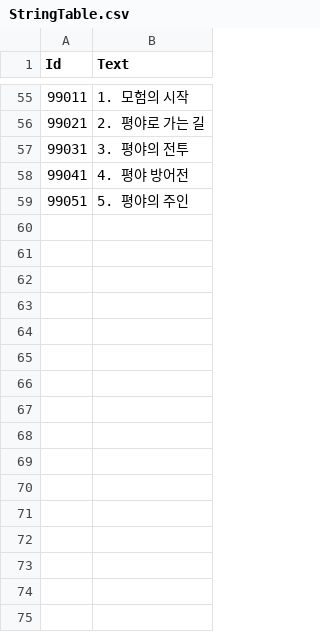
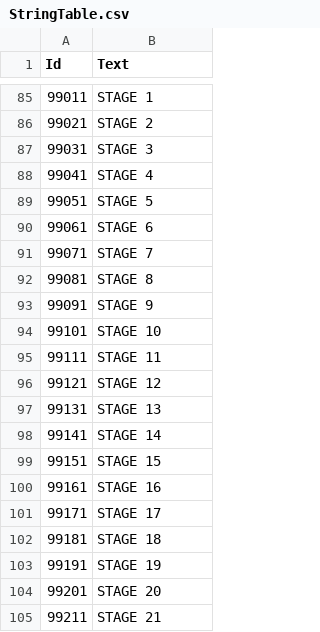
Before and after one commit to kun0530/FingerDefense, a CSV file: Assets/Resources_moved/DataTable/StringTable.csv, drawn as a sheet; only a part is shown, gaps mark what is left out; the diff covers the shown part only.

```diff
--- a/Assets/Resources_moved/DataTable/StringTable.csv
+++ b/Assets/Resources_moved/DataTable/StringTable.csv
@@ -55,5 +85,21 @@
-99011,1. 모험의 시작
-99021,2. 평야로 가는 길
-99031,3. 평야의 전투
-99041,4. 평야 방어전
-99051,5. 평야의 주인
+99011,STAGE 1
+99021,STAGE 2
+99031,STAGE 3
+99041,STAGE 4
+99051,STAGE 5
+99061,STAGE 6
+99071,STAGE 7
+99081,STAGE 8
+99091,STAGE 9
+99101,STAGE 10
+99111,STAGE 11
+99121,STAGE 12
+99131,STAGE 13
+99141,STAGE 14
+99151,STAGE 15
+99161,STAGE 16
+99171,STAGE 17
+99181,STAGE 18
+99191,STAGE 19
+99201,STAGE 20
+99211,STAGE 21
```
Also changed, not shown: 30 added rows elsewhere in this file, Assets/Resources_moved/DataTable/StageTable.csv, 21 other files.
